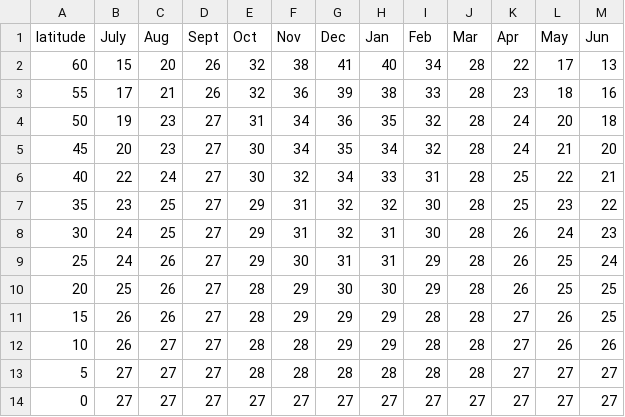
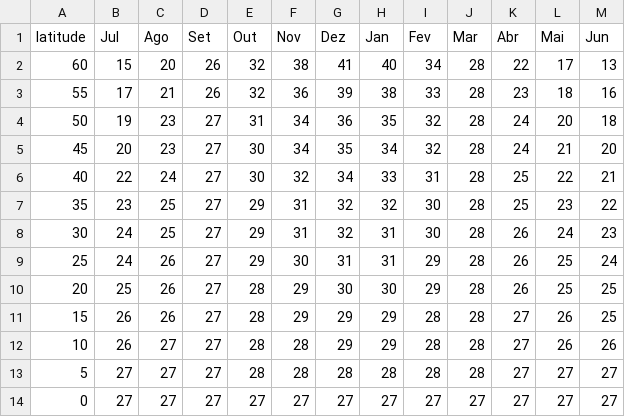
Before and after one commit to PoucaAgua/irrigation-design-system-backend, a CSV file: irrigation_design_system_backend/core/tables/files/data_percent_daily_hours_south_blanney_criddle.csv, drawn as a sheet.

```diff
--- a/irrigation_design_system_backend/core/tables/files/data_percent_daily_hours_south_blanney_criddle.csv
+++ b/irrigation_design_system_backend/core/tables/files/data_percent_daily_hours_south_blanney_criddle.csv
@@ -1,2 +1,2 @@
-latitude;July;Aug;Sept;Oct;Nov;Dec;Jan;Feb;Mar;Apr;May;Jun
+latitude;Jul;Ago;Set;Out;Nov;Dez;Jan;Fev;Mar;Abr;Mai;Jun
 60;15;20;26;32;38;41;40;34;28;22;17;13
```
Also changed, not shown: irrigation_design_system_backend/core/tables/files/data_percent_daily_hours_north_blanney_criddle.csv, 5 other files.
